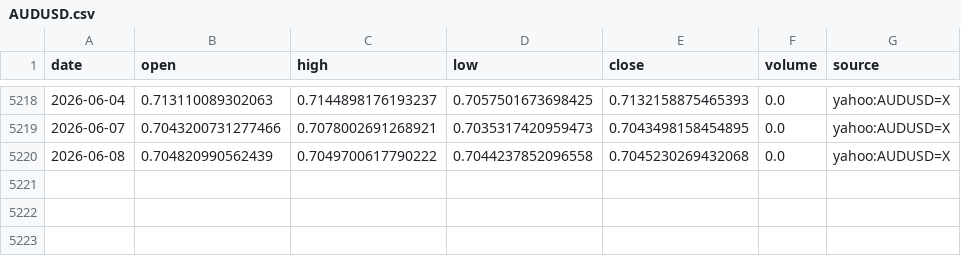
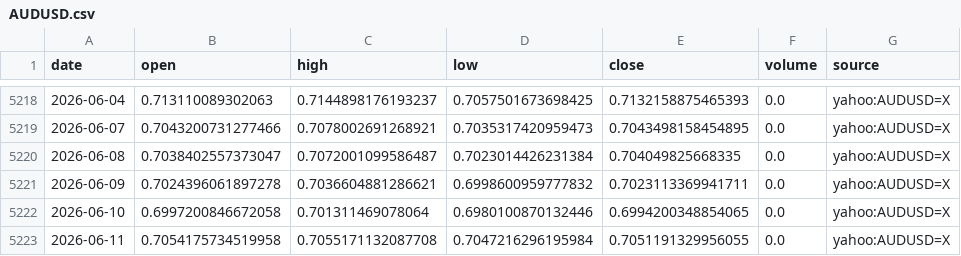
Before and after one commit to nobodylifriend/gold_factor_dashboard, a CSV file: data/fx/AUDUSD.csv, drawn as a sheet; only a part is shown, gaps mark what is left out.

```diff
--- a/data/fx/AUDUSD.csv
+++ b/data/fx/AUDUSD.csv
@@ -5219,2 +5219,5 @@ date,open,high,low,close,volume,source
 2026-06-07,0.7043200731277466,0.7078002691268921,0.7035317420959473,0.7043498158454895,0.0,yahoo:AUDUSD=X
-2026-06-08,0.704820990562439,0.7049700617790222,0.7044237852096558,0.7045230269432068,0.0,yahoo:AUDUSD=X
+2026-06-08,0.7038402557373047,0.7072001099586487,0.7023014426231384,0.704049825668335,0.0,yahoo:AUDUSD=X
+2026-06-09,0.7024396061897278,0.7036604881286621,0.6998600959777832,0.7023113369941711,0.0,yahoo:AUDUSD=X
+2026-06-10,0.6997200846672058,0.701311469078064,0.6980100870132446,0.6994200348854065,0.0,yahoo:AUDUSD=X
+2026-06-11,0.7054175734519958,0.7055171132087708,0.7047216296195984,0.7051191329956055,0.0,yahoo:AUDUSD=X
```
Also changed, not shown: data/fx/EURUSD.csv, data/fx/GBPUSD.csv, 55 other files.
